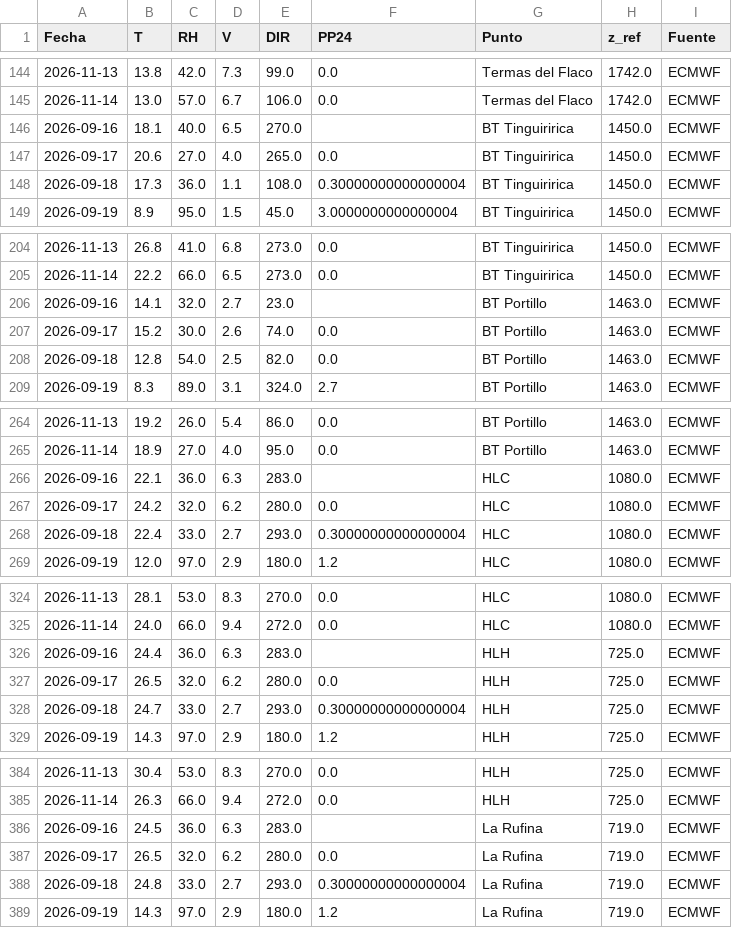
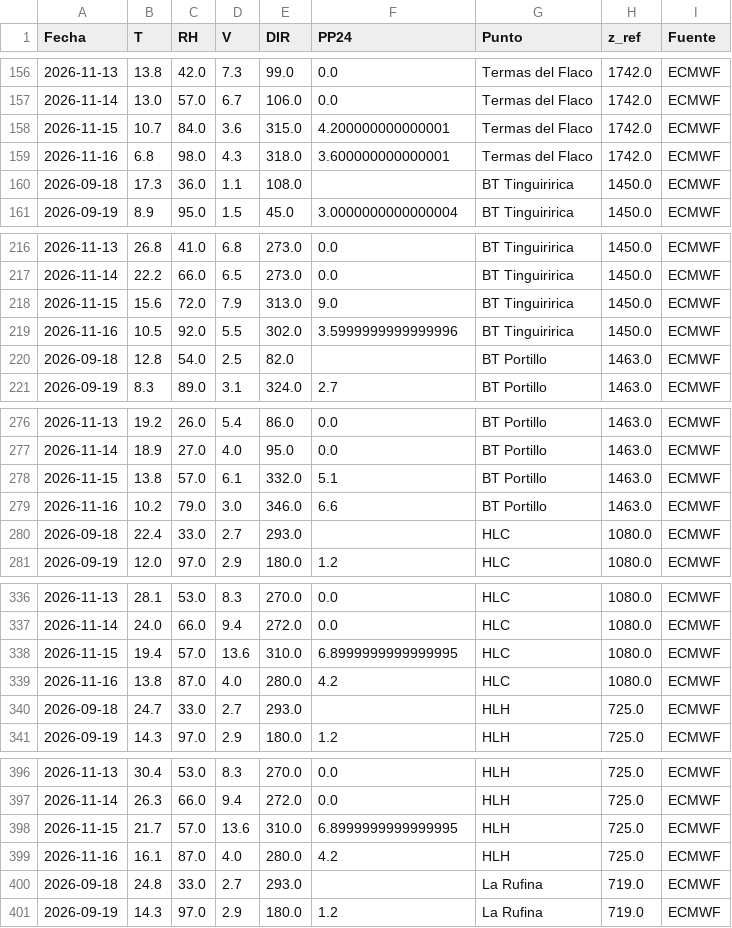
Before and after one commit to robleiva/BotonRojoTE, a CSV file: historico/clima_registrado.csv, drawn as a sheet; only a part is shown, gaps mark what is left out; the diff covers the shown part only.

```diff
--- a/historico/clima_registrado.csv
+++ b/historico/clima_registrado.csv
@@ -145,5 +157,5 @@ Fecha,T,RH,V,DIR,PP24,Punto,z_ref,Fuente
 2026-11-14,13.0,57.0,6.7,106.0,0.0,Termas del Flaco,1742.0,ECMWF
-2026-09-16,18.1,40.0,6.5,270.0,,BT Tinguiririca,1450.0,ECMWF
-2026-09-17,20.6,27.0,4.0,265.0,0.0,BT Tinguiririca,1450.0,ECMWF
-2026-09-18,17.3,36.0,1.1,108.0,0.30000000000000004,BT Tinguiririca,1450.0,ECMWF
+2026-11-15,10.7,84.0,3.6,315.0,4.200000000000001,Termas del Flaco,1742.0,ECMWF
+2026-11-16,6.8,98.0,4.3,318.0,3.600000000000001,Termas del Flaco,1742.0,ECMWF
+2026-09-18,17.3,36.0,1.1,108.0,,BT Tinguiririca,1450.0,ECMWF
 2026-09-19,8.9,95.0,1.5,45.0,3.0000000000000004,BT Tinguiririca,1450.0,ECMWF
@@ -205,5 +217,5 @@ Fecha,T,RH,V,DIR,PP24,Punto,z_ref,Fuente
 2026-11-14,22.2,66.0,6.5,273.0,0.0,BT Tinguiririca,1450.0,ECMWF
-2026-09-16,14.1,32.0,2.7,23.0,,BT Portillo,1463.0,ECMWF
-2026-09-17,15.2,30.0,2.6,74.0,0.0,BT Portillo,1463.0,ECMWF
-2026-09-18,12.8,54.0,2.5,82.0,0.0,BT Portillo,1463.0,ECMWF
+2026-11-15,15.6,72.0,7.9,313.0,9.0,BT Tinguiririca,1450.0,ECMWF
+2026-11-16,10.5,92.0,5.5,302.0,3.5999999999999996,BT Tinguiririca,1450.0,ECMWF
+2026-09-18,12.8,54.0,2.5,82.0,,BT Portillo,1463.0,ECMWF
 2026-09-19,8.3,89.0,3.1,324.0,2.7,BT Portillo,1463.0,ECMWF
@@ -265,5 +277,5 @@ Fecha,T,RH,V,DIR,PP24,Punto,z_ref,Fuente
 2026-11-14,18.9,27.0,4.0,95.0,0.0,BT Portillo,1463.0,ECMWF
-2026-09-16,22.1,36.0,6.3,283.0,,HLC,1080.0,ECMWF
-2026-09-17,24.2,32.0,6.2,280.0,0.0,HLC,1080.0,ECMWF
-2026-09-18,22.4,33.0,2.7,293.0,0.30000000000000004,HLC,1080.0,ECMWF
+2026-11-15,13.8,57.0,6.1,332.0,5.1,BT Portillo,1463.0,ECMWF
+2026-11-16,10.2,79.0,3.0,346.0,6.6,BT Portillo,1463.0,ECMWF
+2026-09-18,22.4,33.0,2.7,293.0,,HLC,1080.0,ECMWF
 2026-09-19,12.0,97.0,2.9,180.0,1.2,HLC,1080.0,ECMWF
@@ -325,5 +337,5 @@ Fecha,T,RH,V,DIR,PP24,Punto,z_ref,Fuente
 2026-11-14,24.0,66.0,9.4,272.0,0.0,HLC,1080.0,ECMWF
-2026-09-16,24.4,36.0,6.3,283.0,,HLH,725.0,ECMWF
-2026-09-17,26.5,32.0,6.2,280.0,0.0,HLH,725.0,ECMWF
-2026-09-18,24.7,33.0,2.7,293.0,0.30000000000000004,HLH,725.0,ECMWF
+2026-11-15,19.4,57.0,13.6,310.0,6.8999999999999995,HLC,1080.0,ECMWF
+2026-11-16,13.8,87.0,4.0,280.0,4.2,HLC,1080.0,ECMWF
+2026-09-18,24.7,33.0,2.7,293.0,,HLH,725.0,ECMWF
 2026-09-19,14.3,97.0,2.9,180.0,1.2,HLH,725.0,ECMWF
@@ -385,5 +397,5 @@ Fecha,T,RH,V,DIR,PP24,Punto,z_ref,Fuente
 2026-11-14,26.3,66.0,9.4,272.0,0.0,HLH,725.0,ECMWF
-2026-09-16,24.5,36.0,6.3,283.0,,La Rufina,719.0,ECMWF
-2026-09-17,26.5,32.0,6.2,280.0,0.0,La Rufina,719.0,ECMWF
-2026-09-18,24.8,33.0,2.7,293.0,0.30000000000000004,La Rufina,719.0,ECMWF
+2026-11-15,21.7,57.0,13.6,310.0,6.8999999999999995,HLH,725.0,ECMWF
+2026-11-16,16.1,87.0,4.0,280.0,4.2,HLH,725.0,ECMWF
+2026-09-18,24.8,33.0,2.7,293.0,,La Rufina,719.0,ECMWF
 2026-09-19,14.3,97.0,2.9,180.0,1.2,La Rufina,719.0,ECMWF
```
Also changed, not shown: 3 added rows, 2 moved rows and 2 edited cells elsewhere in this file, historico/clima_pronostico.csv, historico/estado_ffmc.csv, 3 other files.
